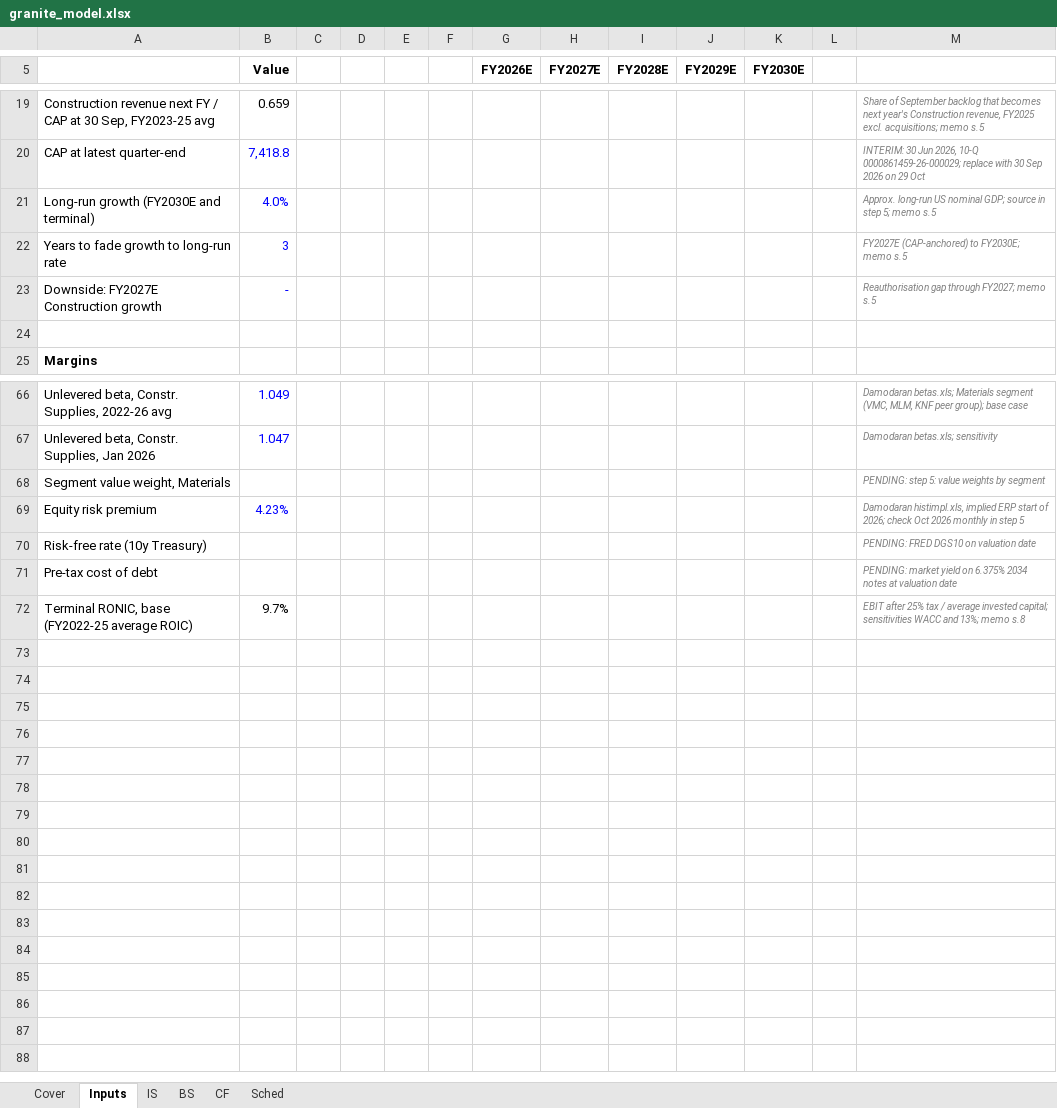
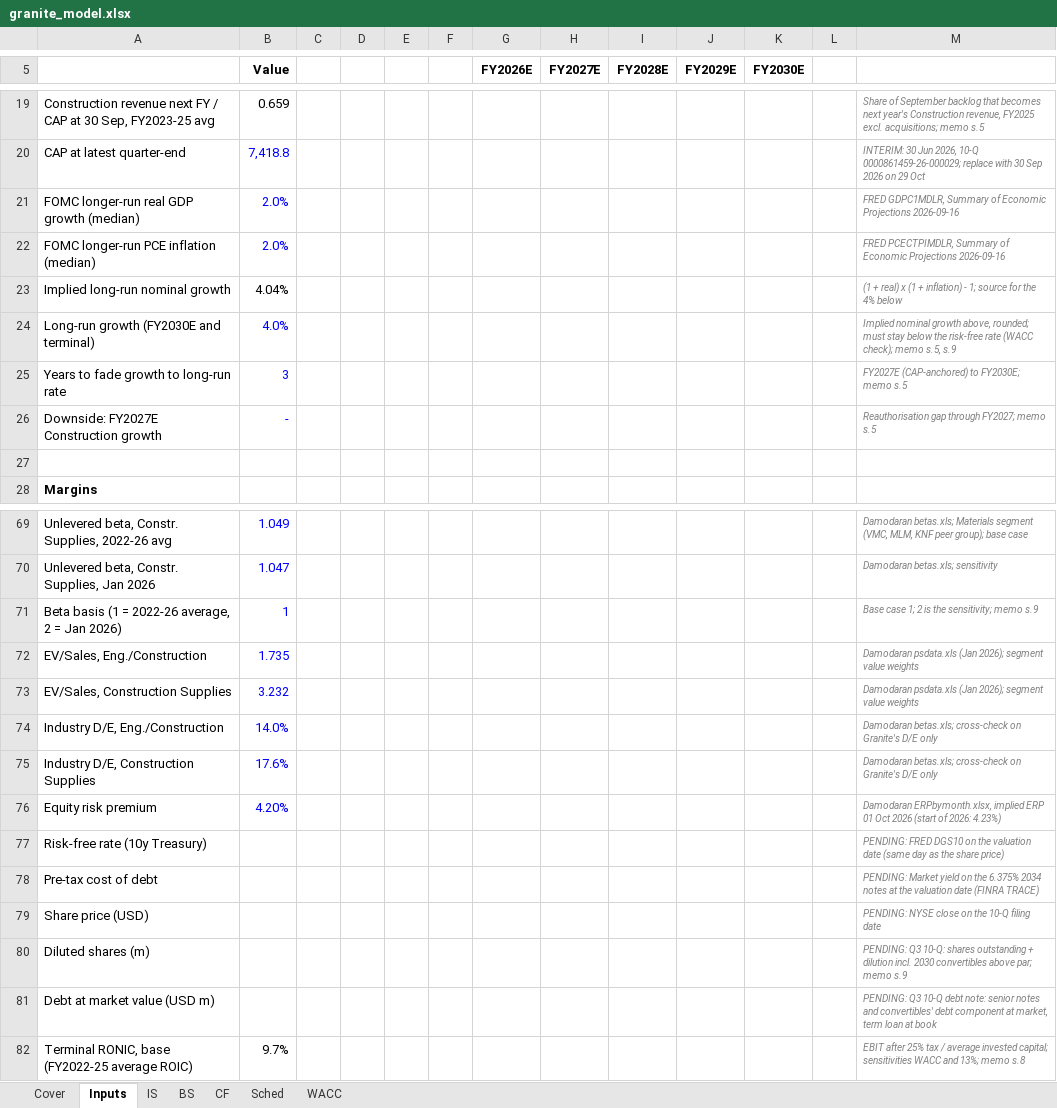
Before and after one commit to asgarovali/finance-portfolio, an Excel workbook: 01-three-statement-dcf/model/granite_model.xlsx, sheet Inputs, drawn as a sheet; only a part is shown, gaps mark what is left out; values as stored, in another font and other column widths than the file's, no borders; removed rows and columns are numbered as before the commit, all else as after; the diff names each change by its address in the sheet, - before the commit and + after, or states it on an @@ line.

Commit message:
dcf: add WACC sheet with bottom-up beta, monthly ERP and long-run growth source

```diff
--- a/01-three-statement-dcf/model/granite_model.xlsx (sheet Inputs)
+++ b/01-three-statement-dcf/model/granite_model.xlsx (sheet Inputs)
+sheet tab: WACC
+row 21: FOMC longer-run real GDP growth (median) | 2.0% |  |  |  |  |  |  |  |  |  |  | FRED GDPC1MDLR, Summary of Economic Projections 2026-09-16
+row 22: FOMC longer-run PCE inflation (median) | 2.0% |  |  |  |  |  |  |  |  |  |  | FRED PCECTPIMDLR, Summary of Economic Projections 2026-09-16
+row 23: Implied long-run nominal growth | 4.04% |  |  |  |  |  |  |  |  |  |  | (1 + real) x (1 + inflation) - 1; source for the 4% below
-M24: Approx. long-run US nominal GDP; source in step 5; memo s.5
+M24: Implied nominal growth above, rounded; must stay below the risk-free rate (WACC check); memo s.5, s.9
-row 68: Segment value weight, Materials |  |  |  |  |  |  |  |  |  |  |  | PENDING: step 5: value weights by segment
+row 71: Beta basis (1 = 2022-26 average, 2 = Jan 2026) | 1 |  |  |  |  |  |  |  |  |  |  | Base case 1; 2 is the sensitivity; memo s.9
+row 72: EV/Sales, Eng./Construction | 1.735 |  |  |  |  |  |  |  |  |  |  | Damodaran psdata.xls (Jan 2026); segment value weights
+row 73: EV/Sales, Construction Supplies | 3.232 |  |  |  |  |  |  |  |  |  |  | Damodaran psdata.xls (Jan 2026); segment value weights
+row 74: Industry D/E, Eng./Construction | 14.0% |  |  |  |  |  |  |  |  |  |  | Damodaran betas.xls; cross-check on Granite's D/E only
+row 75: Industry D/E, Construction Supplies | 17.6% |  |  |  |  |  |  |  |  |  |  | Damodaran betas.xls; cross-check on Granite's D/E only
-B76 (Value): 4.23%
+B76 (Value): 4.20%
-M76: Damodaran histimpl.xls, implied ERP start of 2026; check Oct 2026 monthly in step 5
+M76: Damodaran ERPbymonth.xlsx, implied ERP 01 Oct 2026 (start of 2026: 4.23%)
-M77: …DGS10 on valuation date
+M77: …DGS10 on the valuation date (same day as the share price)
-M78: PENDING: market yield on 6.375% 2034 notes at valuation date
+M78: PENDING: Market yield on the 6.375% 2034 notes at the valuation date (FINRA TRACE)
+row 79: Share price (USD) |  |  |  |  |  |  |  |  |  |  |  | PENDING: NYSE close on the 10-Q filing date
+row 80: Diluted shares (m) |  |  |  |  |  |  |  |  |  |  |  | PENDING: Q3 10-Q: shares outstanding + dilution incl. 2030 convertibles above par; memo s.9
+row 81: Debt at market value (USD m) |  |  |  |  |  |  |  |  |  |  |  | PENDING: Q3 10-Q debt note: senior notes and convertibles' debt component at market, term loan at book
```
Also changed, not shown: formulas that keep their value, 13 other files.
